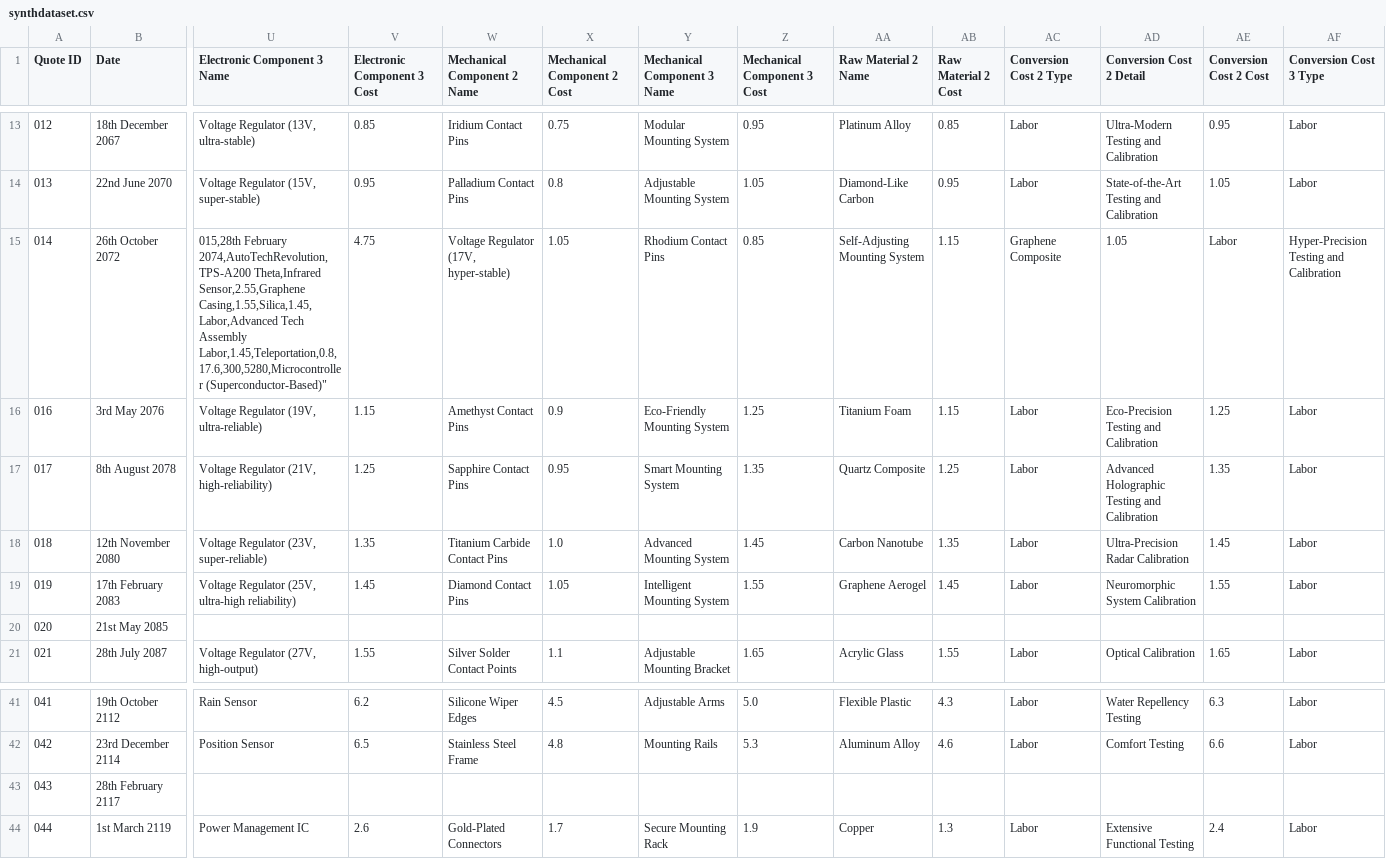
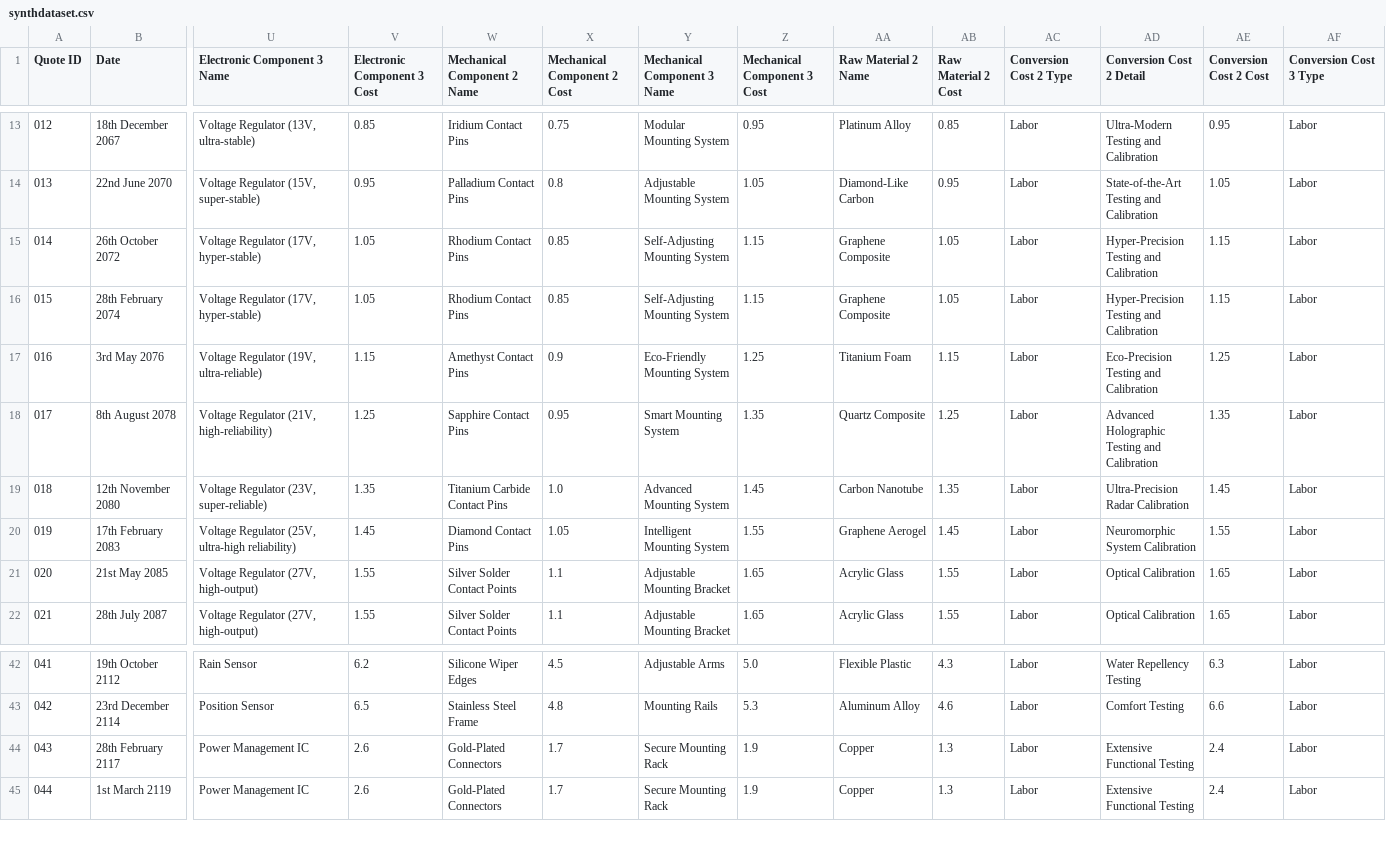
Before and after one commit to arkad94/CELLM, a CSV file: Datasets/synthdataset.csv (was synthdataset.csv), drawn as a sheet; only a part is shown, gaps mark what is left out; addresses are those after the commit; rows hold the shown columns only; the diff covers the shown part only; the diff names each change by its address in the sheet, - before the commit and + after, or states it on an @@ line.

```diff
--- a/synthdataset.csv
+++ b/Datasets/synthdataset.csv
-U15 (Electronic Component 3 Name): 015,28th February 2074,AutoTechRevolution,TPS-A200 Theta,Infrared Sensor,2.55,Graphene Casing,1.55,Silica,1.45,Labor,Advanced Tech Assembly Labor,1.45,Teleportation,0.8,17.6,300,5280,Microcontroller (Superconductor-Based)"
+U15 (Electronic Component 3 Name): Voltage Regulator (17V, hyper-stable)
-V15 (Electronic Component 3 Cost): 4.75
+V15 (Electronic Component 3 Cost): 1.05
-W15 (Mechanical Component 2 Name): Voltage Regulator (17V, hyper-stable)
+W15 (Mechanical Component 2 Name): Rhodium Contact Pins
-X15 (Mechanical Component 2 Cost): 1.05
+X15 (Mechanical Component 2 Cost): 0.85
-Y15 (Mechanical Component 3 Name): Rhodium Contact Pins
+Y15 (Mechanical Component 3 Name): Self-Adjusting Mounting System
-Z15 (Mechanical Component 3 Cost): 0.85
+Z15 (Mechanical Component 3 Cost): 1.15
-AA15 (Raw Material 2 Name): Self-Adjusting Mounting System
+AA15 (Raw Material 2 Name): Graphene Composite
-AB15 (Raw Material 2 Cost): 1.15
+AB15 (Raw Material 2 Cost): 1.05
-AC15 (Conversion Cost 2 Type): Graphene Composite
+AC15 (Conversion Cost 2 Type): Labor
-AD15 (Conversion Cost 2 Detail): 1.05
+AD15 (Conversion Cost 2 Detail): Hyper-Precision Testing and Calibration
-AE15 (Conversion Cost 2 Cost): Labor
+AE15 (Conversion Cost 2 Cost): 1.15
-AF15 (Conversion Cost 3 Type): Hyper-Precision Testing and Calibration
+AF15 (Conversion Cost 3 Type): Labor
+row 16: 015 | 28th February 2074 | Voltage Regulator (17V, hyper-stable) | 1.05 | Rhodium Contact Pins | 0.85 | Self-Adjusting Mounting System | 1.15 | Graphene Composite | 1.05 | Labor | Hyper-Precision Testing and Calibration | 1.15 | Labor
-U21 (Electronic Component 3 Name): (empty)
+U21 (Electronic Component 3 Name): Voltage Regulator (27V, high-output)
-V21 (Electronic Component 3 Cost): (empty)
+V21 (Electronic Component 3 Cost): 1.55
-W21 (Mechanical Component 2 Name): (empty)
+W21 (Mechanical Component 2 Name): Silver Solder Contact Points
-X21 (Mechanical Component 2 Cost): (empty)
+X21 (Mechanical Component 2 Cost): 1.1
-Y21 (Mechanical Component 3 Name): (empty)
+Y21 (Mechanical Component 3 Name): Adjustable Mounting Bracket
-Z21 (Mechanical Component 3 Cost): (empty)
+Z21 (Mechanical Component 3 Cost): 1.65
-AA21 (Raw Material 2 Name): (empty)
+AA21 (Raw Material 2 Name): Acrylic Glass
-AB21 (Raw Material 2 Cost): (empty)
+AB21 (Raw Material 2 Cost): 1.55
-AC21 (Conversion Cost 2 Type): (empty)
+AC21 (Conversion Cost 2 Type): Labor
-AD21 (Conversion Cost 2 Detail): (empty)
+AD21 (Conversion Cost 2 Detail): Optical Calibration
-AE21 (Conversion Cost 2 Cost): (empty)
+AE21 (Conversion Cost 2 Cost): 1.65
-AF21 (Conversion Cost 3 Type): (empty)
+AF21 (Conversion Cost 3 Type): Labor
-U44 (Electronic Component 3 Name): (empty)
+U44 (Electronic Component 3 Name): Power Management IC
-V44 (Electronic Component 3 Cost): (empty)
+V44 (Electronic Component 3 Cost): 2.6
-W44 (Mechanical Component 2 Name): (empty)
+W44 (Mechanical Component 2 Name): Gold-Plated Connectors
-X44 (Mechanical Component 2 Cost): (empty)
+X44 (Mechanical Component 2 Cost): 1.7
-Y44 (Mechanical Component 3 Name): (empty)
+Y44 (Mechanical Component 3 Name): Secure Mounting Rack
-Z44 (Mechanical Component 3 Cost): (empty)
+Z44 (Mechanical Component 3 Cost): 1.9
-AA44 (Raw Material 2 Name): (empty)
+AA44 (Raw Material 2 Name): Copper
-AB44 (Raw Material 2 Cost): (empty)
+AB44 (Raw Material 2 Cost): 1.3
-AC44 (Conversion Cost 2 Type): (empty)
+AC44 (Conversion Cost 2 Type): Labor
-AD44 (Conversion Cost 2 Detail): (empty)
+AD44 (Conversion Cost 2 Detail): Extensive Functional Testing
-AE44 (Conversion Cost 2 Cost): (empty)
+AE44 (Conversion Cost 2 Cost): 2.4
-AF44 (Conversion Cost 3 Type): (empty)
+AF44 (Conversion Cost 3 Type): Labor
```
Also changed, not shown: 54 edited cells elsewhere in this file, 1 other file.
